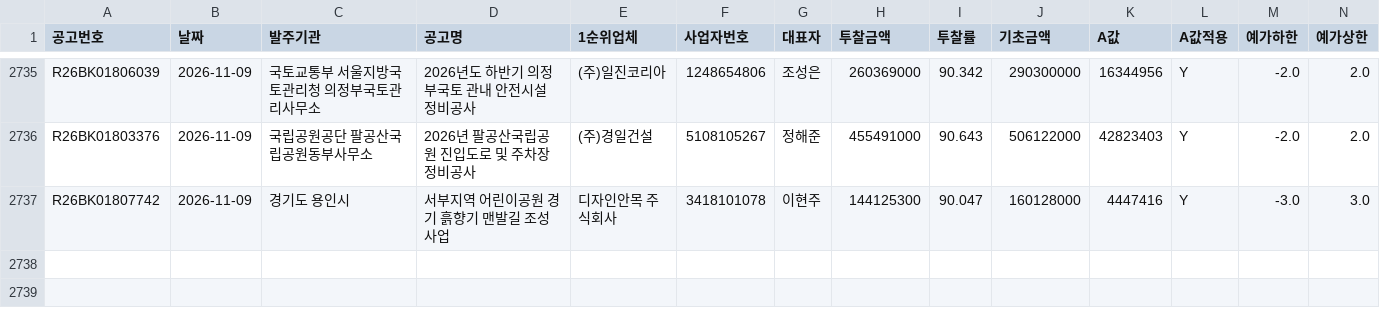
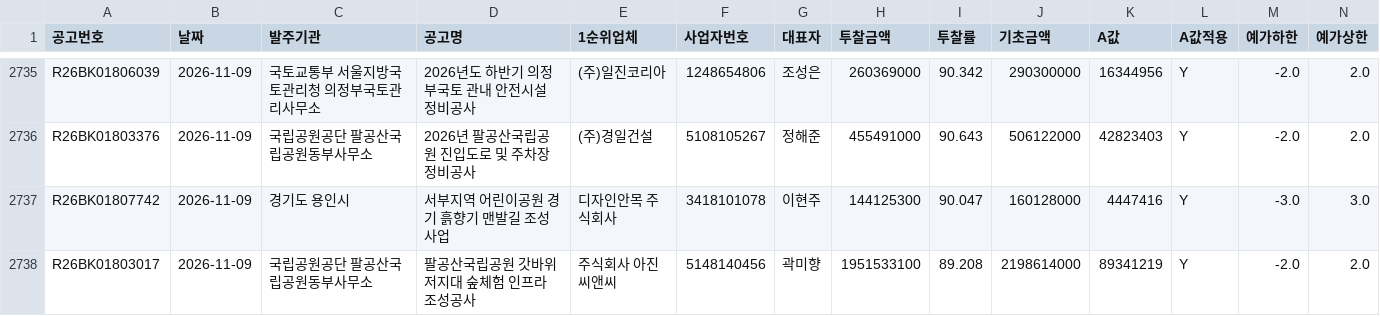
Before and after one commit to kimmyounghwan/K-conmap, a CSV file: data/extra_2026-11.csv, drawn as a sheet; only a part is shown, gaps mark what is left out; rows hold the shown columns only; the diff names each change by its address in the sheet, - before the commit and + after, or states it on an @@ line.

```diff
--- a/data/extra_2026-11.csv
+++ b/data/extra_2026-11.csv
+row 2738: R26BK01803017 | 2026-11-09 | 국립공원공단 팔공산국립공원동부사무소 | 팔공산국립공원 갓바위 저지대 숲체험 인프라 조성공사 | 주식회사 아진씨앤씨 | 5148140456 | 곽미향 | 1951533100 | 89.208 | 2198614000 | 89341219 | Y | -2.0 | 2.0
```
Also changed, not shown: 1 other file.
